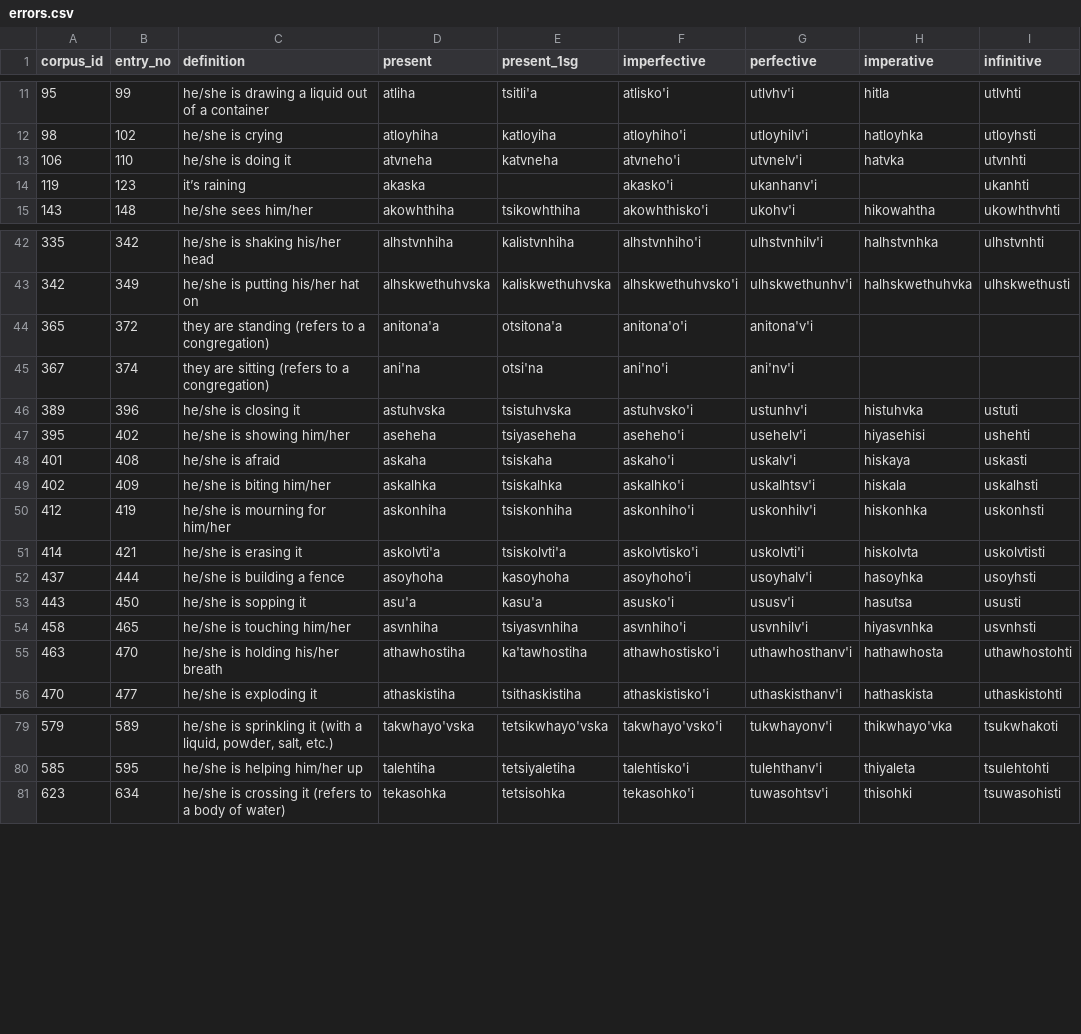
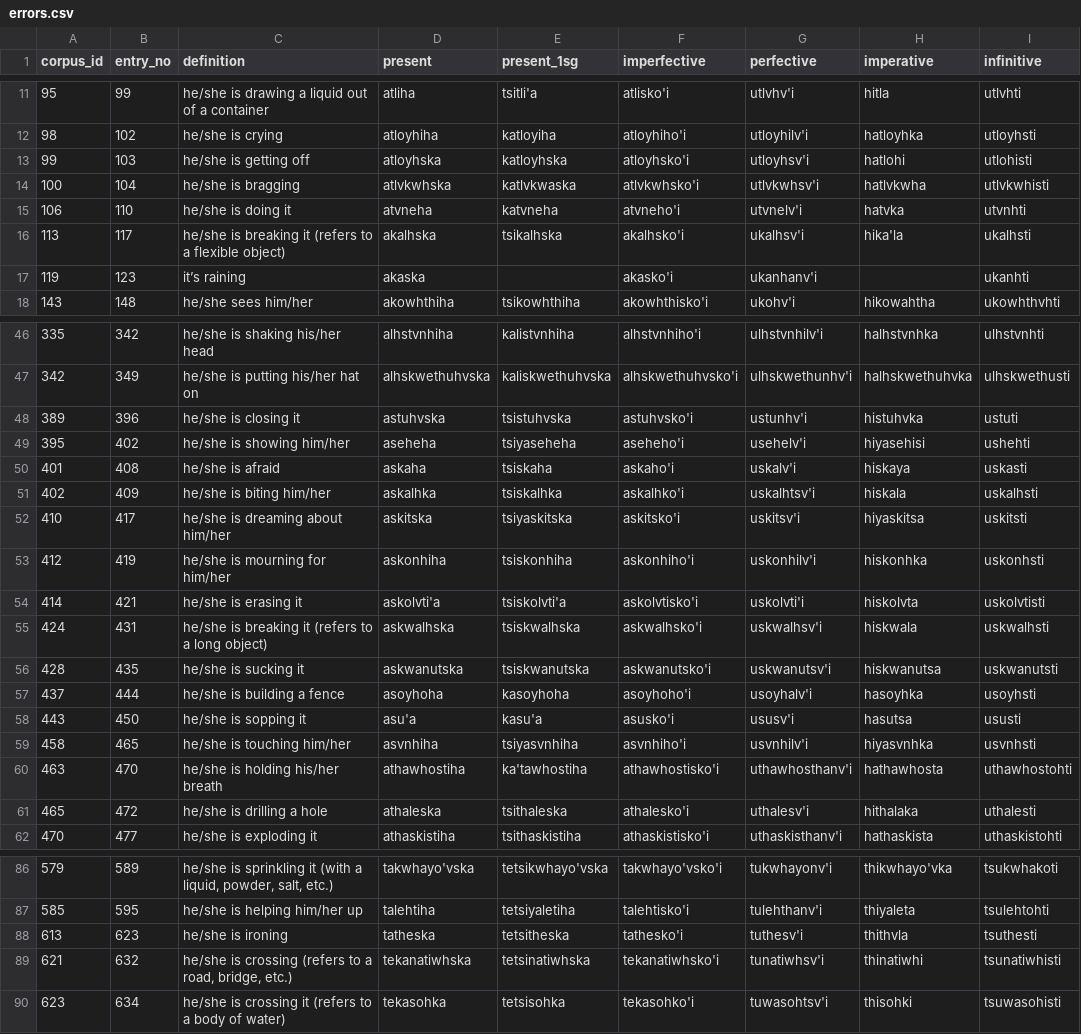
Before and after one commit to CharlieMcVicker/parC-macros, a CSV file: errors.csv, drawn as a sheet; only a part is shown, gaps mark what is left out; removed rows and columns are numbered as before the commit, all else as after; the diff covers the shown part only; the diff names each change by its address in the sheet, - before the commit and + after, or states it on an @@ line.

```diff
--- a/errors.csv
+++ b/errors.csv
+row 13: 99 | 103 | he/she is getting off | atloyhska | katloyhska | atloyhsko'i | utloyhsv'i | hatlohi | utlohisti
+row 14: 100 | 104 | he/she is bragging | atlvkwhska | katlvkwaska | atlvkwhsko'i | utlvkwhsv'i | hatlvkwha | utlvkwhisti
+row 16: 113 | 117 | he/she is breaking it (refers to a flexible object) | akalhska | tsikalhska | akalhsko'i | ukalhsv'i | hika'la | ukalhsti
-row 44: 365 | 372 | they are standing (refers to a congregation) | anitona'a | otsitona'a | anitona'o'i | anitona'v'i
-row 45: 367 | 374 | they are sitting (refers to a congregation) | ani'na | otsi'na | ani'no'i | ani'nv'i
+row 52: 410 | 417 | he/she is dreaming about him/her | askitska | tsiyaskitska | askitsko'i | uskitsv'i | hiyaskitsa | uskitsti
+row 55: 424 | 431 | he/she is breaking it (refers to a long object) | askwalhska | tsiskwalhska | askwalhsko'i | uskwalhsv'i | hiskwala | uskwalhsti
+row 56: 428 | 435 | he/she is sucking it | askwanutska | tsiskwanutska | askwanutsko'i | uskwanutsv'i | hiskwanutsa | uskwanutsti
+row 61: 465 | 472 | he/she is drilling a hole | athaleska | tsithaleska | athalesko'i | uthalesv'i | hithalaka | uthalesti
+row 88: 613 | 623 | he/she is ironing | tatheska | tetsitheska | tathesko'i | tuthesv'i | thithvla | tsuthesti
+row 89: 621 | 632 | he/she is crossing (refers to a road‚ bridge‚ etc.) | tekanatiwhska | tetsinatiwhska | tekanatiwhsko'i | tunatiwhsv'i | thinatiwhi | tsunatiwhisti
```
Also changed, not shown: 8 added rows and 2 removed rows elsewhere in this file, chr-config/verb-aspect.csv, roots.csv, 14 other files.
